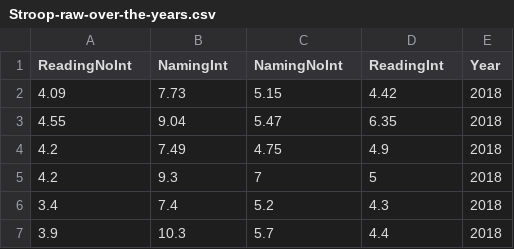
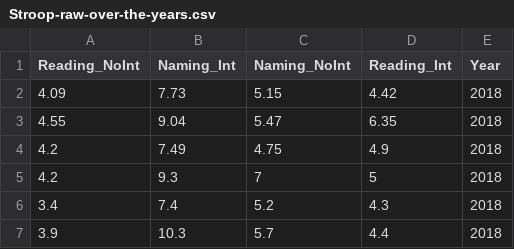
Before and after one commit to ethanweed/Stroop, a CSV file: Stroop-raw-over-the-years.csv, drawn as a sheet; only a part is shown.

Commit message:
Update Stroop-raw-over-the-years.csv

```diff
--- a/Stroop-raw-over-the-years.csv
+++ b/Stroop-raw-over-the-years.csv
@@ -1,2 +1,2 @@
-ReadingNoInt,NamingInt,NamingNoInt,ReadingInt,Year
+Reading_NoInt,Naming_Int,Naming_NoInt,Reading_Int,Year
 4.09,7.73,5.15,4.42,2018
```
